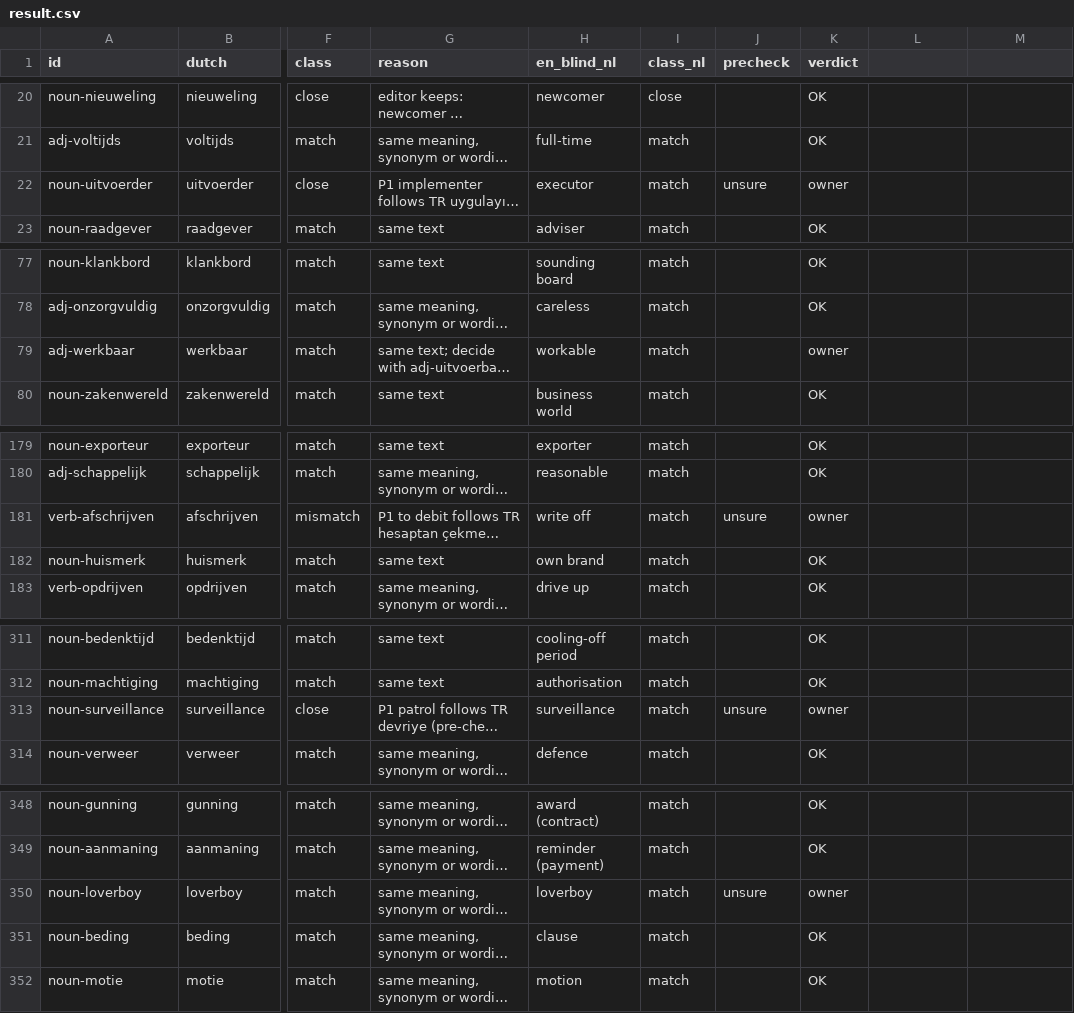
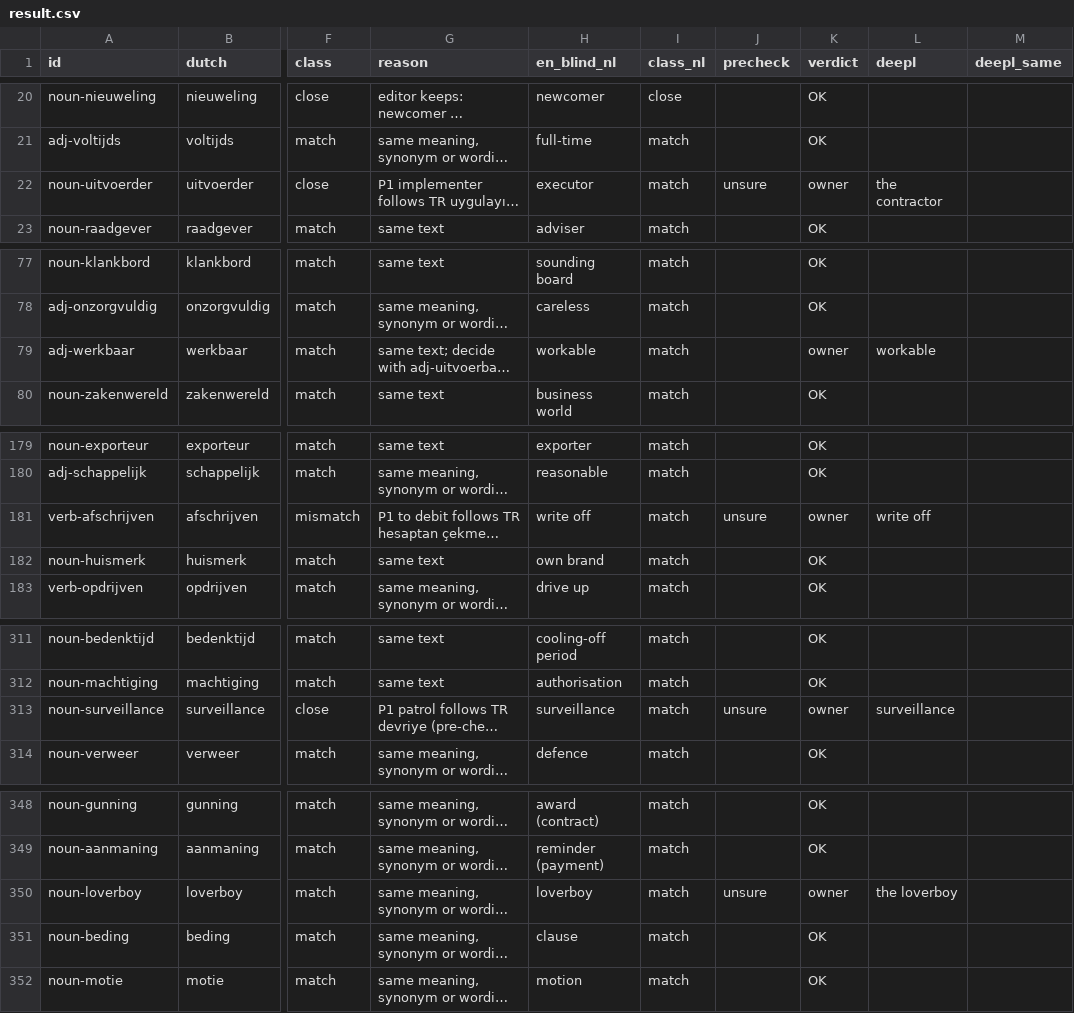
Before and after one commit to bltbllky/linguagrid-content, a CSV file: review/roundtrip-b2-en/result.csv, drawn as a sheet; only a part is shown, gaps mark what is left out; long unchanged cells end in …; the diff covers the shown part only; the diff names each change by its address in the sheet, - before the commit and + after, or states it on an @@ line.

```diff
--- a/review/roundtrip-b2-en/result.csv
+++ b/review/roundtrip-b2-en/result.csv
-L1: (empty)
+L1: deepl
-M1: (empty)
+M1: deepl_same
-L22 (deepl): (empty)
+L22 (deepl): the contractor
-L79 (deepl): (empty)
+L79 (deepl): workable
-L181 (deepl): (empty)
+L181 (deepl): write off
-L313 (deepl): (empty)
+L313 (deepl): surveillance
-L350 (deepl): (empty)
+L350 (deepl): the loverboy
```
Also changed, not shown: 38 edited cells elsewhere in this file, review/en/b2.findings.csv, 1 other file.
